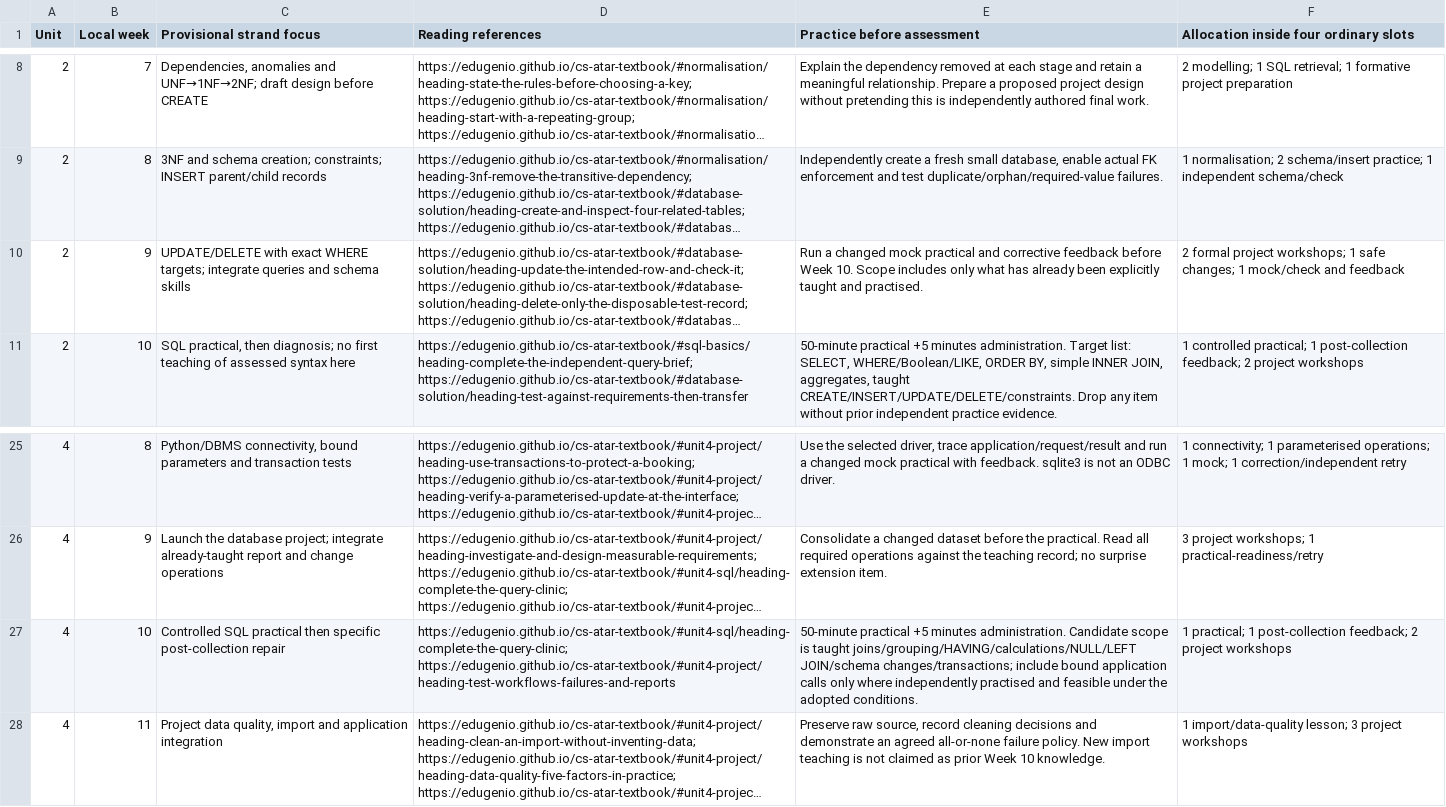
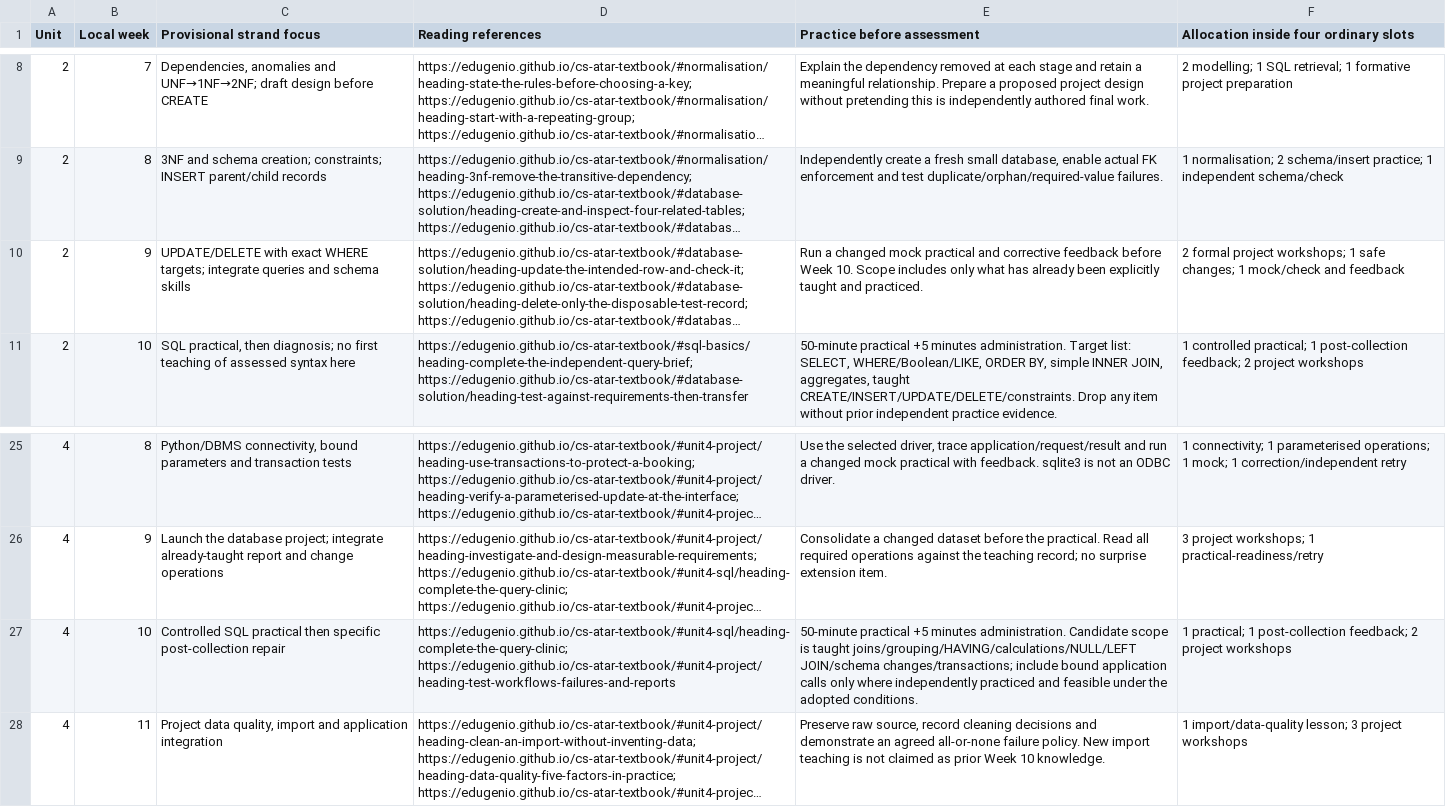
Before and after one commit to EdugenIO/cs-atar-textbook, a CSV file: dist/teachers/companion-sql-strand.csv, drawn as a sheet; only a part is shown, gaps mark what is left out; long unchanged cells end in …; the diff names each change by its address in the sheet, - before the commit and + after, or states it on an @@ line.

Commit message:
Apply Australian English with preferred practice house style

```diff
--- a/dist/teachers/companion-sql-strand.csv
+++ b/dist/teachers/companion-sql-strand.csv
-E10 (Practice before assessment): …taught and practised.
+E10 (Practice before assessment): …taught and practiced.
-E27 (Practice before assessment): …where independently practised and feasible…
+E27 (Practice before assessment): …where independently practiced and feasible…
```
Also changed, not shown: dist/teachers/unit1-companion.csv, 44 other files.
